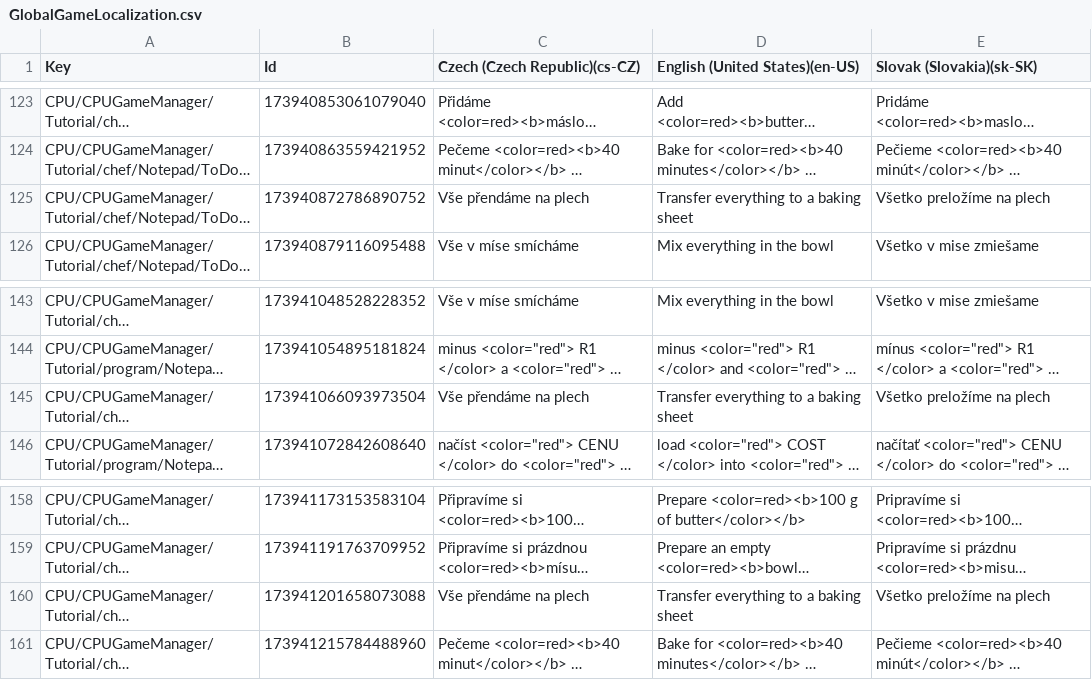
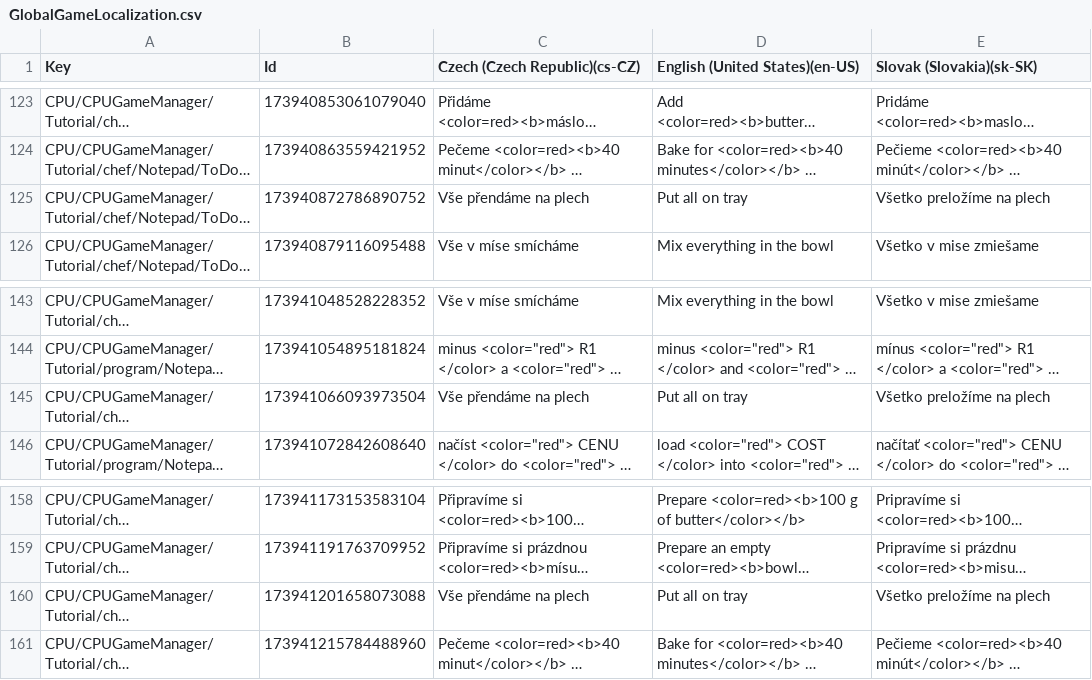
Before and after one commit to MonikaBosaniova/diploma-thesis, a CSV file: Assets/Localization/GlobalGameLocalization.csv, drawn as a sheet; only a part is shown, gaps mark what is left out; long unchanged cells end in …; the diff names each change by its address in the sheet, - before the commit and + after, or states it on an @@ line.

```diff
--- a/Assets/Localization/GlobalGameLocalization.csv
+++ b/Assets/Localization/GlobalGameLocalization.csv
-D125 (English (United States)(en-US)): Transfer everything to a baking sheet
+D125 (English (United States)(en-US)): Put all on tray
-D145 (English (United States)(en-US)): Transfer everything to a baking sheet
+D145 (English (United States)(en-US)): Put all on tray
-D160 (English (United States)(en-US)): Transfer everything to a baking sheet
+D160 (English (United States)(en-US)): Put all on tray
```
Also changed, not shown: 3 other files.
